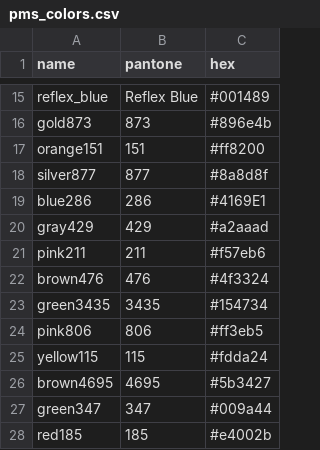
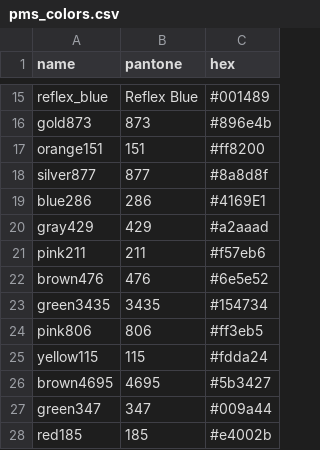
Before and after one commit to PromoExchange/batman, a CSV file: db/seed_data/pms_colors.csv, drawn as a sheet; only a part is shown, gaps mark what is left out.

Commit message:
Use Pantone lookup for hex value

```diff
--- a/db/seed_data/pms_colors.csv
+++ b/db/seed_data/pms_colors.csv
@@ -21,3 +21,3 @@ gray429,429,#a2aaad
 pink211,211,#f57eb6
-brown476,476,#4f3324
+brown476,476,#6e5e52
 green3435,3435,#154734
```
Also changed, not shown: 2 other files.
